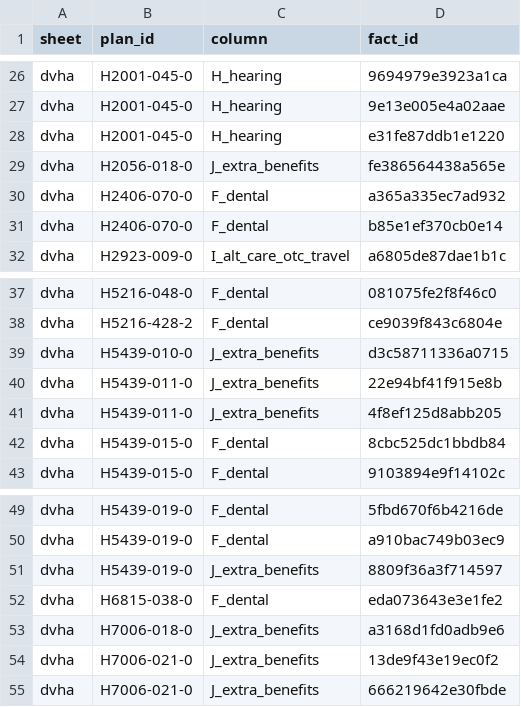
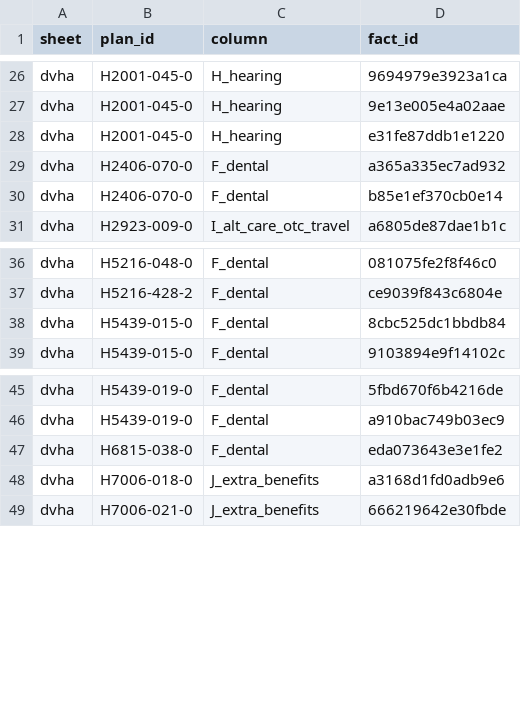
Before and after one commit to rosenhouse-bot-sandbox/shiba-data, a CSV file: data/2027/note_facts.csv, drawn as a sheet; only a part is shown, gaps mark what is left out.

```diff
--- a/data/2027/note_facts.csv
+++ b/data/2027/note_facts.csv
@@ -28,3 +28,2 @@ dvha,H2001-045-0,H_hearing,9e13e005e4a02aae
 dvha,H2001-045-0,H_hearing,e31fe87ddb1e1220
-dvha,H2056-018-0,J_extra_benefits,fe386564438a565e
 dvha,H2406-070-0,F_dental,a365a335ec7ad932
@@ -38,5 +37,2 @@ dvha,H5216-048-0,F_dental,081075fe2f8f46c0
 dvha,H5216-428-2,F_dental,ce9039f843c6804e
-dvha,H5439-010-0,J_extra_benefits,d3c58711336a0715
-dvha,H5439-011-0,J_extra_benefits,22e94bf41f915e8b
-dvha,H5439-011-0,J_extra_benefits,4f8ef125d8abb205
 dvha,H5439-015-0,F_dental,8cbc525dc1bbdb84
@@ -50,6 +46,4 @@ dvha,H5439-019-0,F_dental,5fbd670f6b4216de
 dvha,H5439-019-0,F_dental,a910bac749b03ec9
-dvha,H5439-019-0,J_extra_benefits,8809f36a3f714597
 dvha,H6815-038-0,F_dental,eda073643e3e1fe2
 dvha,H7006-018-0,J_extra_benefits,a3168d1fd0adb9e6
-dvha,H7006-021-0,J_extra_benefits,13de9f43e19ec0f2
 dvha,H7006-021-0,J_extra_benefits,666219642e30fbde
```
Also changed, not shown: data/2027/comments.csv.
